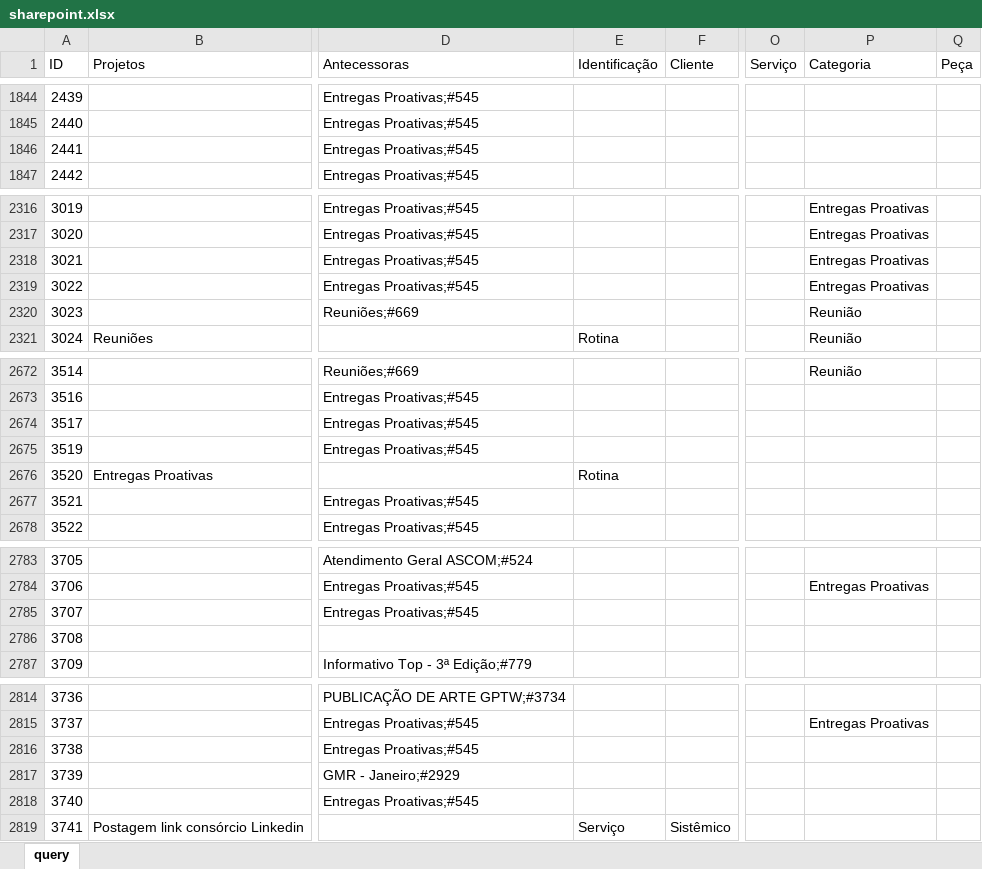
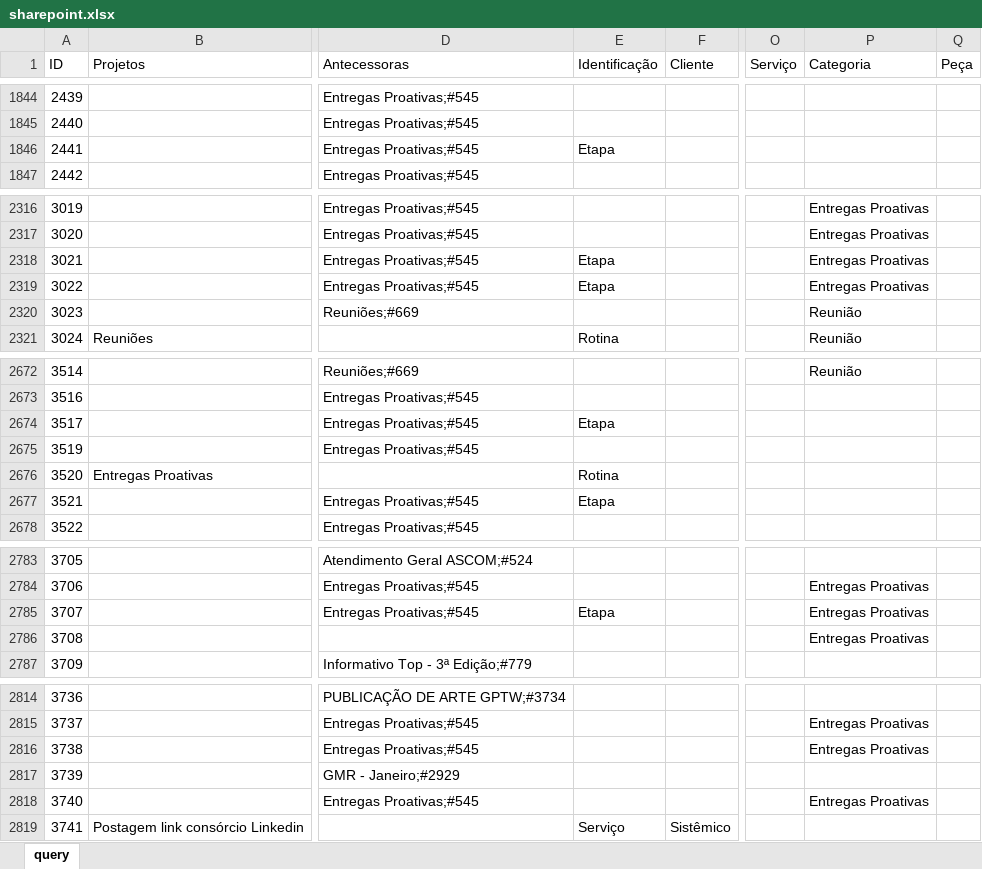
Before and after one commit to pedro-longhin/Repository, an Excel workbook: sharepoint.xlsx, sheet query, drawn as a sheet; only a part is shown, gaps mark what is left out; values as stored, in another font and other column widths than the file's, no borders; table styles not drawn; the diff covers the shown part only; the diff names each change by its address in the sheet, - before the commit and + after, or states it on an @@ line.

```diff
--- a/sharepoint.xlsx (sheet query)
+++ b/sharepoint.xlsx (sheet query)
-E1846 (Identificação): (empty)
+E1846 (Identificação): Etapa
-E2318:E2319 (Identificação): (empty)
+E2318:E2319 (Identificação): Etapa
-E2674 (Identificação): (empty)
+E2674 (Identificação): Etapa
-E2677 (Identificação): (empty)
+E2677 (Identificação): Etapa
-E2785 (Identificação): (empty)
+E2785 (Identificação): Etapa
-P2785:P2786 (Categoria): (empty)
+P2785:P2786 (Categoria): Entregas Proativas
-P2816 (Categoria): (empty)
+P2816 (Categoria): Entregas Proativas
-P2818 (Categoria): (empty)
+P2818 (Categoria): Entregas Proativas
```
Also changed, not shown: 19 edited cells elsewhere in this sheet.
